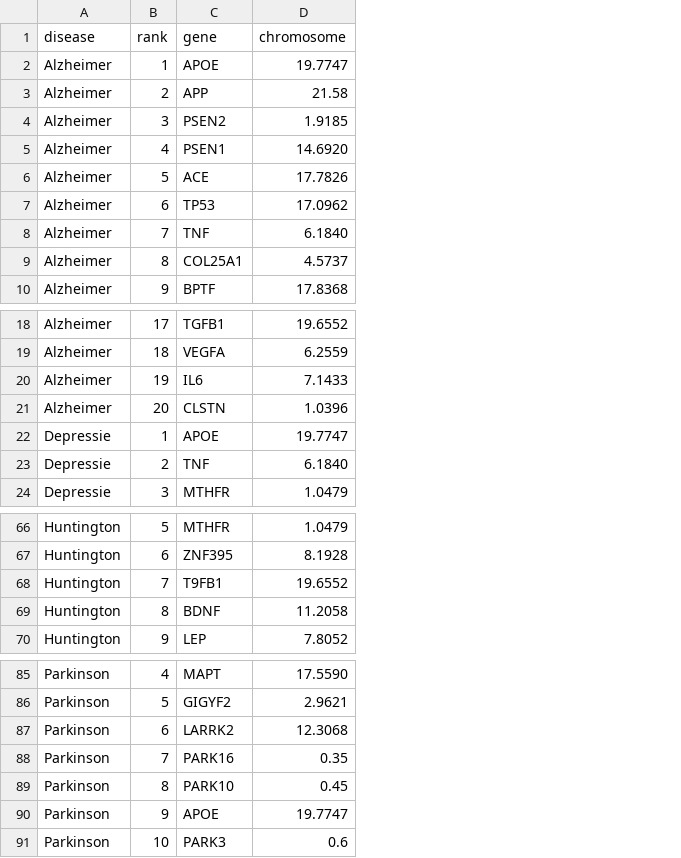
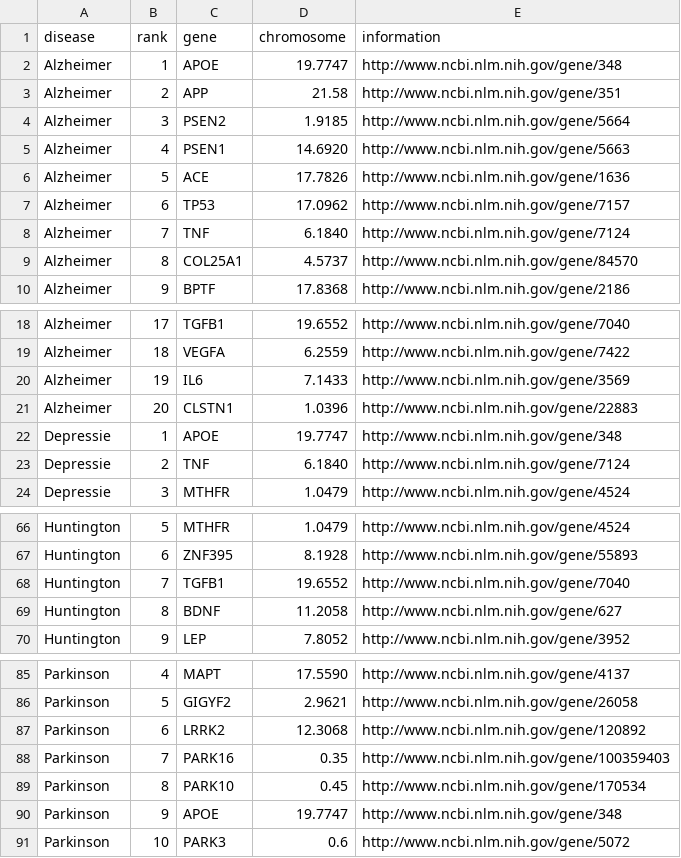
Before and after one commit to kirstendewit/Programmeerproject, a CSV file: Website/braindiseases.csv, drawn as a sheet; only a part is shown, gaps mark what is left out; the diff names each change by its address in the sheet, - before the commit and + after, or states it on an @@ line.

```diff
--- a/Website/braindiseases.csv
+++ b/Website/braindiseases.csv
+column E (information), rows 2-10: http://www.ncbi.nlm.nih.gov/gene/348 | http://www.ncbi.nlm.nih.gov/gene/351 | http://www.ncbi.nlm.nih.gov/gene/5664 | http://www.ncbi.nlm.nih.gov/gene/5663 | http://www.ncbi.nlm.nih.gov/gene/1636 | http://www.ncbi.nlm.nih.gov/gene/7157 | http://www.ncbi.nlm.nih.gov/gene/7124 | http://www.ncbi.nlm.nih.gov/gene/84570 | http://www.ncbi.nlm.nih.gov/gene/2186; rows 18-24: http://www.ncbi.nlm.nih.gov/gene/7040 | http://www.ncbi.nlm.nih.gov/gene/7422 | http://www.ncbi.nlm.nih.gov/gene/3569 | http://www.ncbi.nlm.nih.gov/gene/22883 | http://www.ncbi.nlm.nih.gov/gene/348 | http://www.ncbi.nlm.nih.gov/gene/7124 | http://www.ncbi.nlm.nih.gov/gene/4524; rows 66-70: http://www.ncbi.nlm.nih.gov/gene/4524 | http://www.ncbi.nlm.nih.gov/gene/55893 | http://www.ncbi.nlm.nih.gov/gene/7040 | http://www.ncbi.nlm.nih.gov/gene/627 | http://www.ncbi.nlm.nih.gov/gene/3952; rows 85-91: http://www.ncbi.nlm.nih.gov/gene/4137 | http://www.ncbi.nlm.nih.gov/gene/26058 | http://www.ncbi.nlm.nih.gov/gene/120892 | http://www.ncbi.nlm.nih.gov/gene/100359403 | http://www.ncbi.nlm.nih.gov/gene/170534 | http://www.ncbi.nlm.nih.gov/gene/348 | http://www.ncbi.nlm.nih.gov/gene/5072
-C21 (gene): CLSTN
+C21 (gene): CLSTN1
-C68 (gene): T9FB1
+C68 (gene): TGFB1
-C87 (gene): LARRK2
+C87 (gene): LRRK2
```
Also changed, not shown: 2 other files.
